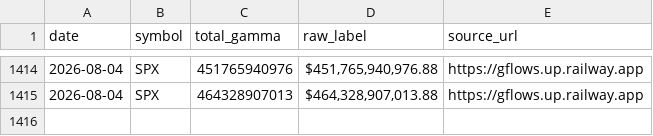
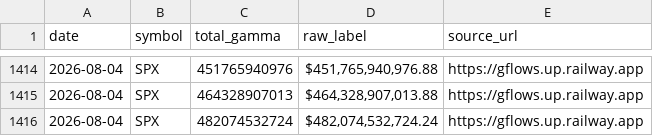
Before and after one commit to patryk13579/market-data-bot, a CSV file: data/spx_gex.csv, drawn as a sheet; only a part is shown, gaps mark what is left out.

```diff
--- a/data/spx_gex.csv
+++ b/data/spx_gex.csv
@@ -1415 +1415,2 @@ date,symbol,total_gamma,raw_label,source_url
 2026-08-04,SPX,464328907013,"$464,328,907,013.88",https://gflows.up.railway.app
+2026-08-04,SPX,482074532724,"$482,074,532,724.24",https://gflows.up.railway.app
```
